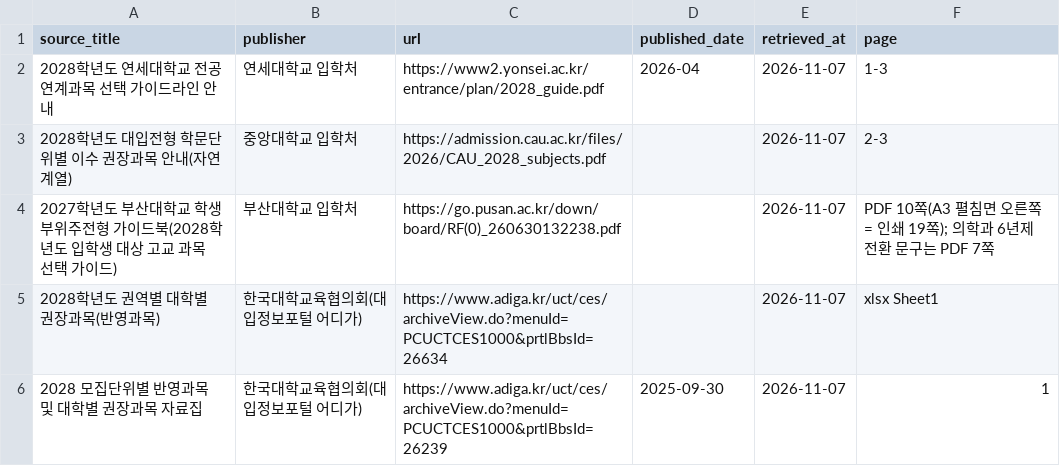
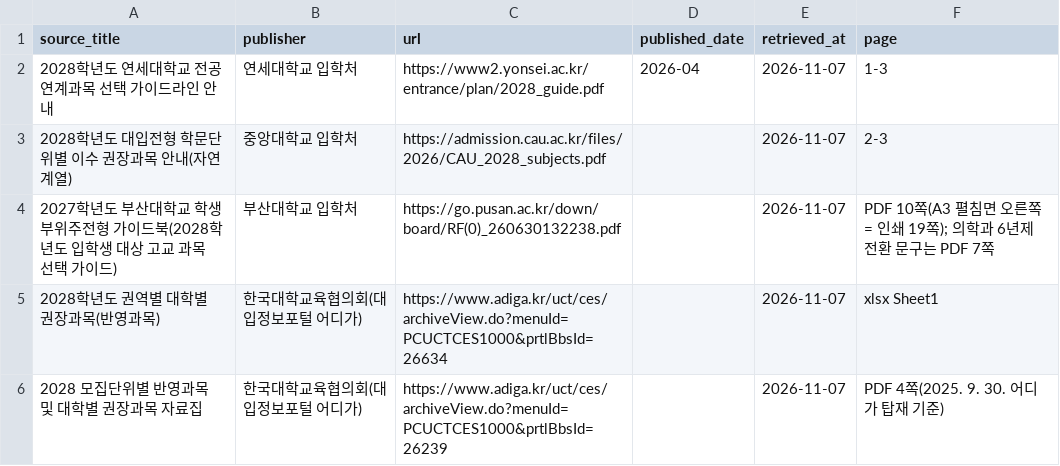
Before and after one commit to yurowa-gif/shinhan1haksa, a CSV file: data/course_recommendations/sources.csv, drawn as a sheet.

```diff
--- a/data/course_recommendations/sources.csv
+++ b/data/course_recommendations/sources.csv
@@ -5,2 +5,2 @@ source_title,publisher,url,published_date,retrieved_at,page
 2028학년도 권역별 대학별 권장과목(반영과목),한국대학교육협의회(대입정보포털 어디가),https://www.adiga.kr/uct/ces/archiveView.do?menuId=PCUCTCES1000&prtlBbsId=26634,,2026-11-07,xlsx Sheet1
-2028 모집단위별 반영과목 및 대학별 권장과목 자료집,한국대학교육협의회(대입정보포털 어디가),https://www.adiga.kr/uct/ces/archiveView.do?menuId=PCUCTCES1000&prtlBbsId=26239,2025-09-30,2026-11-07,1
+2028 모집단위별 반영과목 및 대학별 권장과목 자료집,한국대학교육협의회(대입정보포털 어디가),https://www.adiga.kr/uct/ces/archiveView.do?menuId=PCUCTCES1000&prtlBbsId=26239,,2026-11-07,PDF 4쪽(2025. 9. 30. 어디가 탑재 기준)
```
Also changed, not shown: 6 other files.
